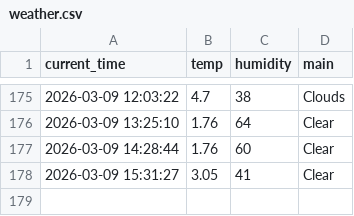
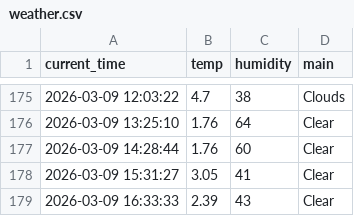
Before and after one commit to dladyddn133-creator/weather_5m, a CSV file: weather.csv, drawn as a sheet; only a part is shown, gaps mark what is left out.

```diff
--- a/weather.csv
+++ b/weather.csv
@@ -178 +178,2 @@ current_time,temp,humidity,main
 2026-03-09 15:31:27,3.05,41,Clear
+2026-03-09 16:33:33,2.39,43,Clear
```
